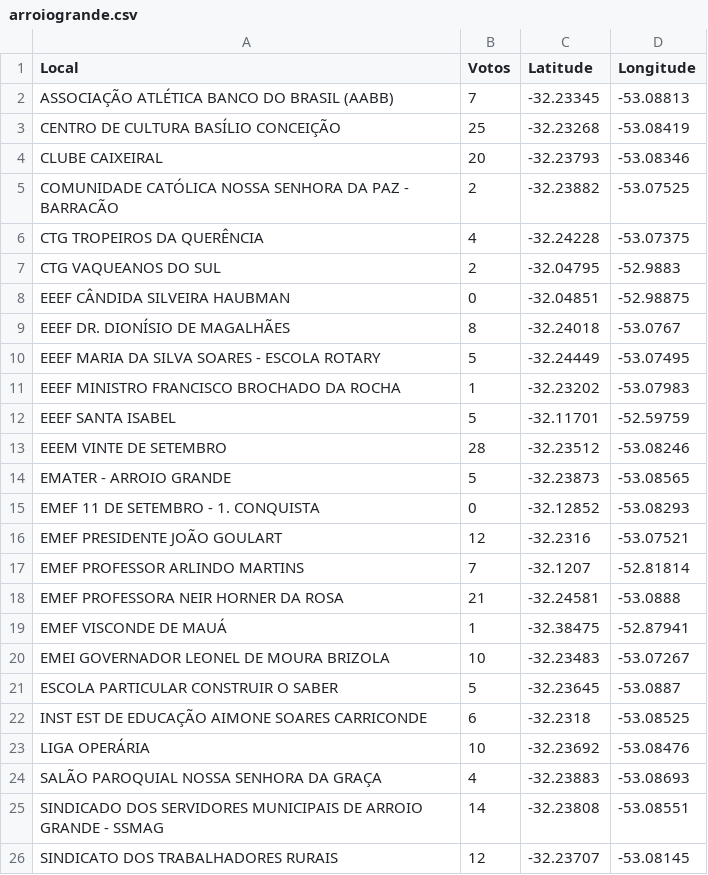
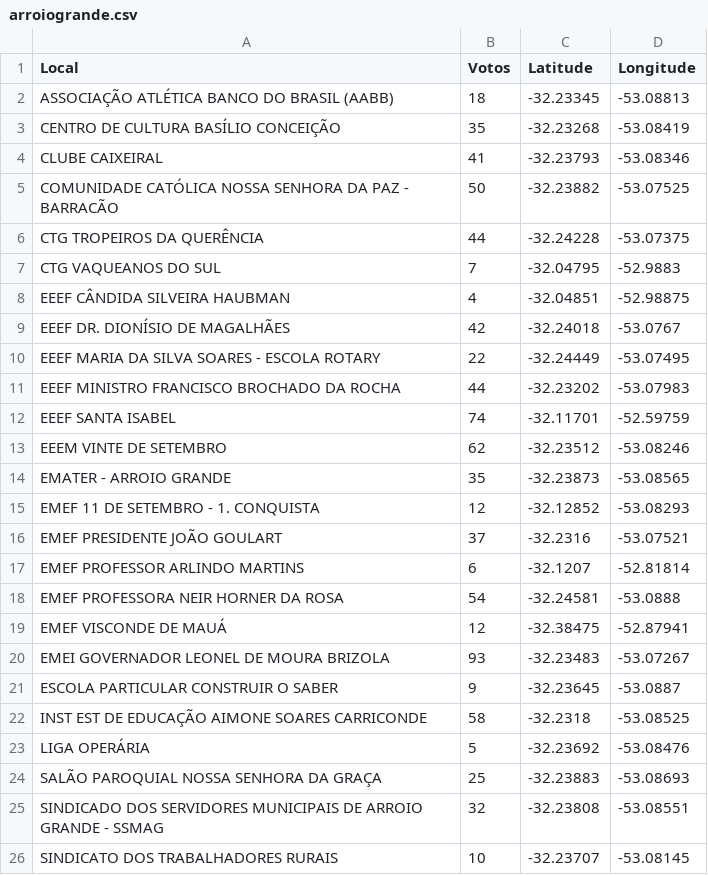
Before and after one commit to viajaum/ze2022, a CSV file: data/arroiogrande.csv, drawn as a sheet.

Commit message:
ajuste no arquivo de arroio grande

```diff
--- a/data/arroiogrande.csv
+++ b/data/arroiogrande.csv
@@ -1,26 +1,26 @@
 Local;Votos;Latitude;Longitude
-ASSOCIAÇÃO ATLÉTICA BANCO DO BRASIL (AABB);7;-32.23345;-53.08813
-CENTRO DE CULTURA BASÍLIO CONCEIÇÃO;25;-32.23268;-53.08419
-CLUBE CAIXEIRAL;20;-32.23793;-53.08346
-COMUNIDADE CATÓLICA NOSSA SENHORA DA PAZ - BARRACÃO;2;-32.23882;-53.07525
-CTG TROPEIROS DA QUERÊNCIA;4;-32.24228;-53.07375
-CTG VAQUEANOS DO SUL;2;-32.04795;-52.9883
-EEEF CÂNDIDA SILVEIRA HAUBMAN;0;-32.04851;-52.98875
-EEEF DR. DIONÍSIO DE MAGALHÃES;8;-32.24018;-53.0767
-EEEF MARIA DA SILVA SOARES - ESCOLA ROTARY;5;-32.24449;-53.07495
-EEEF MINISTRO FRANCISCO BROCHADO DA ROCHA;1;-32.23202;-53.07983
-EEEF SANTA ISABEL;5;-32.11701;-52.59759
-EEEM VINTE DE SETEMBRO;28;-32.23512;-53.08246
-EMATER - ARROIO GRANDE;5;-32.23873;-53.08565
-EMEF 11 DE SETEMBRO - 1. CONQUISTA;0;-32.12852;-53.08293
-EMEF PRESIDENTE JOÃO GOULART;12;-32.2316;-53.07521
-EMEF PROFESSOR ARLINDO MARTINS;7;-32.1207;-52.81814
-EMEF PROFESSORA NEIR HORNER DA ROSA;21;-32.24581;-53.0888
-EMEF VISCONDE DE MAUÁ;1;-32.38475;-52.87941
-EMEI GOVERNADOR LEONEL DE MOURA BRIZOLA;10;-32.23483;-53.07267
-ESCOLA PARTICULAR CONSTRUIR O SABER;5;-32.23645;-53.0887
-INST EST DE EDUCAÇÃO AIMONE SOARES CARRICONDE;6;-32.2318;-53.08525
-LIGA OPERÁRIA;10;-32.23692;-53.08476
-SALÃO PAROQUIAL NOSSA SENHORA DA GRAÇA;4;-32.23883;-53.08693
-SINDICADO DOS SERVIDORES MUNICIPAIS DE ARROIO GRANDE - SSMAG;14;-32.23808;-53.08551
-SINDICATO DOS TRABALHADORES RURAIS;12;-32.23707;-53.08145
+ASSOCIAÇÃO ATLÉTICA BANCO DO BRASIL (AABB);18;-32.23345;-53.08813
+CENTRO DE CULTURA BASÍLIO CONCEIÇÃO;35;-32.23268;-53.08419
+CLUBE CAIXEIRAL;41;-32.23793;-53.08346
+COMUNIDADE CATÓLICA NOSSA SENHORA DA PAZ - BARRACÃO;50;-32.23882;-53.07525
+CTG TROPEIROS DA QUERÊNCIA;44;-32.24228;-53.07375
+CTG VAQUEANOS DO SUL;7;-32.04795;-52.9883
+EEEF CÂNDIDA SILVEIRA HAUBMAN;4;-32.04851;-52.98875
+EEEF DR. DIONÍSIO DE MAGALHÃES;42;-32.24018;-53.0767
+EEEF MARIA DA SILVA SOARES - ESCOLA ROTARY;22;-32.24449;-53.07495
+EEEF MINISTRO FRANCISCO BROCHADO DA ROCHA;44;-32.23202;-53.07983
+EEEF SANTA ISABEL;74;-32.11701;-52.59759
+EEEM VINTE DE SETEMBRO;62;-32.23512;-53.08246
+EMATER - ARROIO GRANDE;35;-32.23873;-53.08565
+EMEF 11 DE SETEMBRO - 1. CONQUISTA;12;-32.12852;-53.08293
+EMEF PRESIDENTE JOÃO GOULART;37;-32.2316;-53.07521
+EMEF PROFESSOR ARLINDO MARTINS;6;-32.1207;-52.81814
+EMEF PROFESSORA NEIR HORNER DA ROSA;54;-32.24581;-53.0888
+EMEF VISCONDE DE MAUÁ;12;-32.38475;-52.87941
+EMEI GOVERNADOR LEONEL DE MOURA BRIZOLA;93;-32.23483;-53.07267
+ESCOLA PARTICULAR CONSTRUIR O SABER;9;-32.23645;-53.0887
+INST EST DE EDUCAÇÃO AIMONE SOARES CARRICONDE;58;-32.2318;-53.08525
+LIGA OPERÁRIA;5;-32.23692;-53.08476
+SALÃO PAROQUIAL NOSSA SENHORA DA GRAÇA;25;-32.23883;-53.08693
+SINDICADO DOS SERVIDORES MUNICIPAIS DE ARROIO GRANDE - SSMAG;32;-32.23808;-53.08551
+SINDICATO DOS TRABALHADORES RURAIS;10;-32.23707;-53.08145
```
Also changed, not shown: 1 other file.
